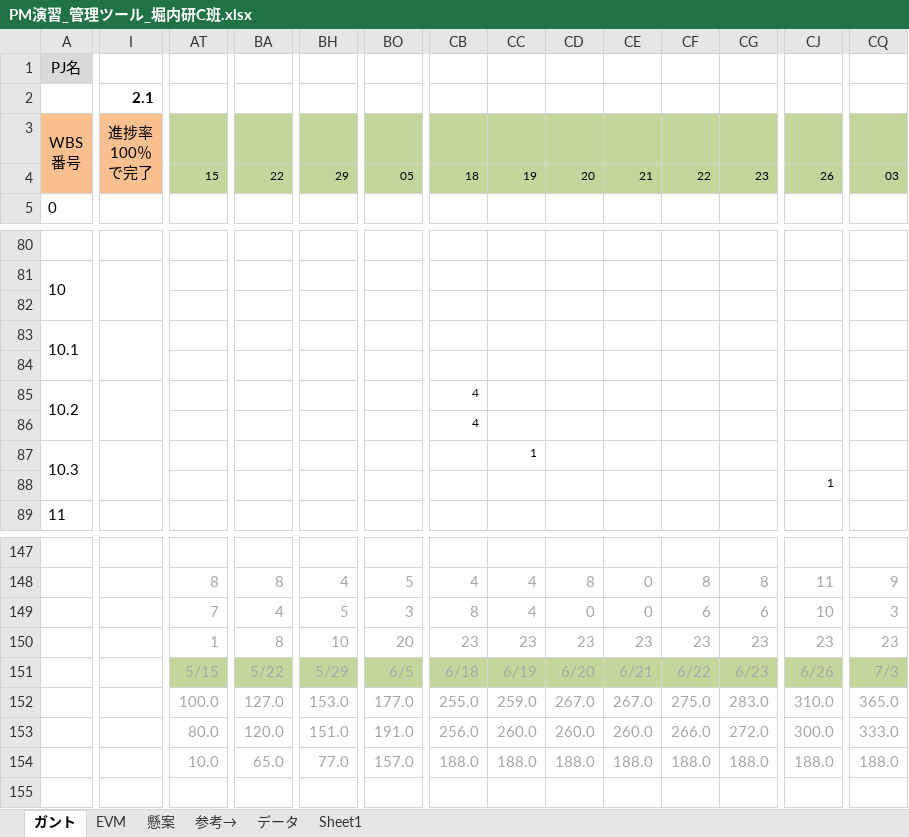
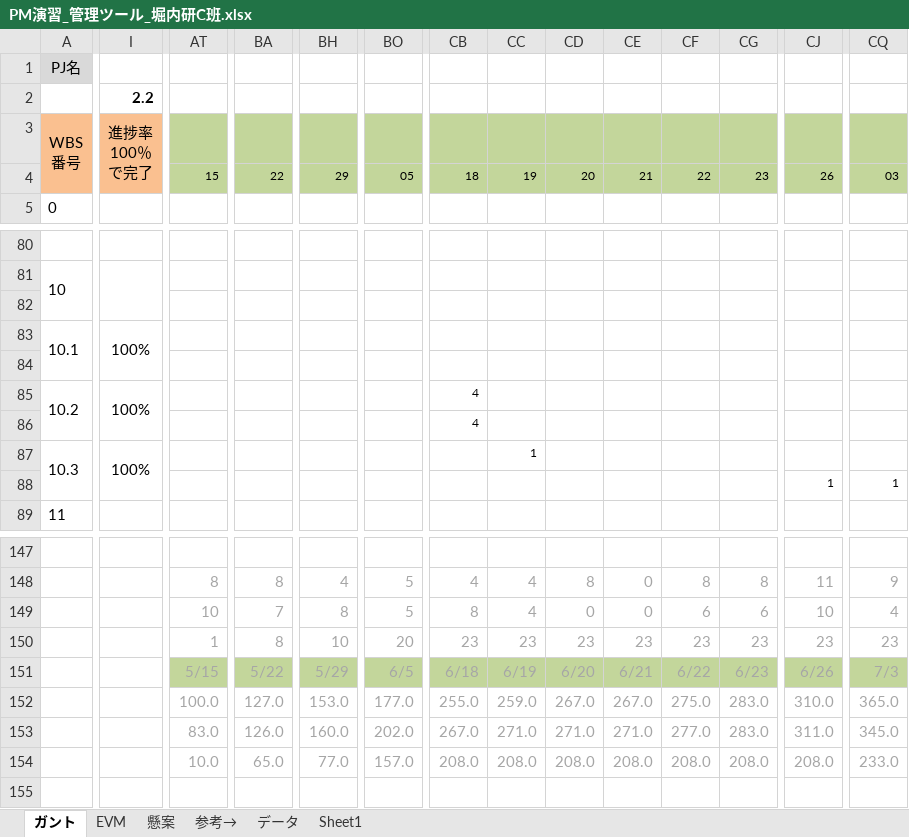
Before and after one commit to horiuchi-lab-teamA/horiuchi-lab-teamA-, an Excel workbook: PM演習_管理ツール_堀内研C班.xlsx, sheet ガント, drawn as a sheet; only a part is shown, gaps mark what is left out; values as stored, in another font and other column widths than the file's, no borders; conditional formats not drawn; removed rows and columns are numbered as before the commit, all else as after; rows hold the shown columns only; the diff covers the shown part only; the diff names each change by its address in the sheet, - before the commit and + after, or states it on an @@ line.

Commit message:
syuuhou

```diff
--- a/PM演習_管理ツール_堀内研C班.xlsx (sheet ガント)
+++ b/PM演習_管理ツール_堀内研C班.xlsx (sheet ガント)
-I2: 2.1
+I2: 2.2
-I83: (empty)
+I83: 100%
-I85: (empty)
+I85: 100%
-I87: (empty)
+I87: 100%
-row 88:  |  |  |  |  |  |  |  |  |  |  |  | 1
+row 88:  |  |  |  |  |  |  |  |  |  |  |  | 1 | 1
-AT149: 7
+AT149: 10
-BA149: 4
+BA149: 7
-BH149: 5
+BH149: 8
-BO149: 3
+BO149: 5
-CQ149: 3
+CQ149: 4
-row 153:  |  | 80.0 | 120.0 | 151.0 | 191.0 | 256.0 | 260.0 | 260.0 | 260.0 | 266.0 | 272.0 | 300.0 | 333.0
+row 153:  |  | 83.0 | 126.0 | 160.0 | 202.0 | 267.0 | 271.0 | 271.0 | 271.0 | 277.0 | 283.0 | 311.0 | 345.0
-CB154: 188.0
+CB154: 208.0
-CC154: 188.0
+CC154: 208.0
-CD154: 188.0
+CD154: 208.0
-CE154: 188.0
+CE154: 208.0
-CF154: 188.0
+CF154: 208.0
-CG154: 188.0
+CG154: 208.0
-CJ154: 188.0
+CJ154: 208.0
-CQ154: 188.0
+CQ154: 233.0
```
Also changed, not shown: 149 edited cells elsewhere in this sheet, sheet EVM, hidden cells, charts or pictures.
